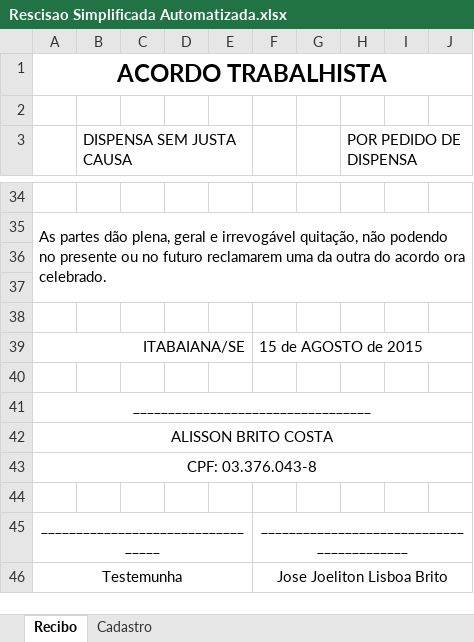
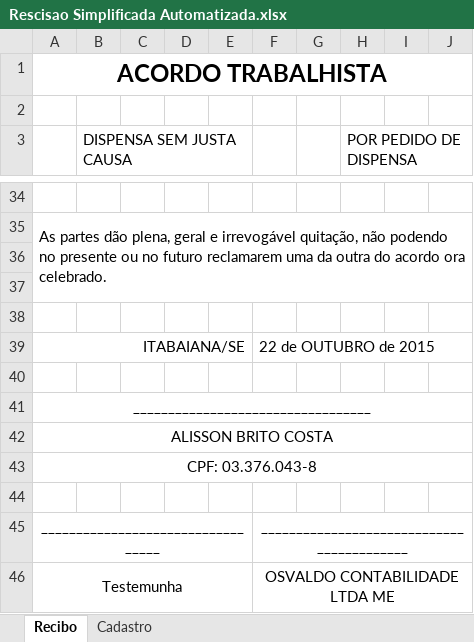
Before and after one commit to AndersonAC/App_Tecnical_Arkive, an Excel workbook: Prototipos Excel/Rescisao/Rescisao Simplificada Automatizada.xlsx, sheet Recibo, drawn as a sheet; only a part is shown, gaps mark what is left out; values as stored, in another font and other column widths than the file's, no borders; charts and pictures not drawn; the diff names each change by its address in the sheet, - before the commit and + after, or states it on an @@ line.

Commit message:
Prototipos de telas

```diff
--- a/Prototipos Excel/Rescisao/Rescisao Simplificada Automatizada.xlsx (sheet Recibo)
+++ b/Prototipos Excel/Rescisao/Rescisao Simplificada Automatizada.xlsx (sheet Recibo)
-F39: 15 de AGOSTO de 2015
+F39: 22 de OUTUBRO de 2015
-F46: Jose Joeliton Lisboa Brito
+F46: OSVALDO CONTABILIDADE LTDA ME
```
Also changed, not shown: sheet Cadastro, 18 other files.
